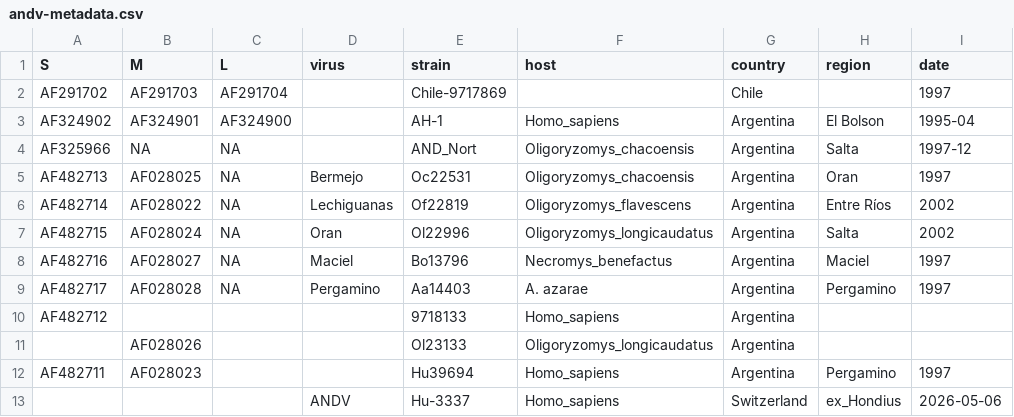
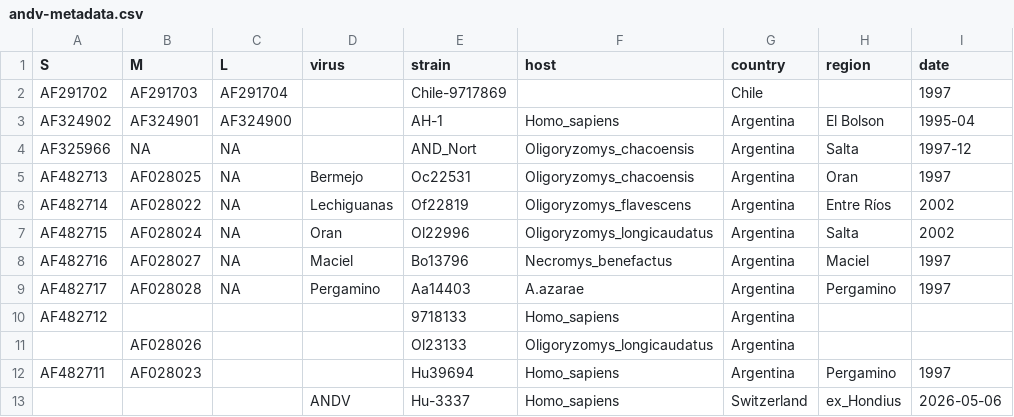
Before and after one commit to artic-network/artic-andv, a CSV file: andv-metadata.csv, drawn as a sheet; only a part is shown; the diff names each change by its address in the sheet, - before the commit and + after, or states it on an @@ line.

Commit message:
cleaning spaces
Reformatted and updated the andv-metadata.csv file to correct the header and add new entries.

```diff
--- a/andv-metadata.csv
+++ b/andv-metadata.csv
-F9 (host): A. azarae
+F9 (host): A.azarae
```
